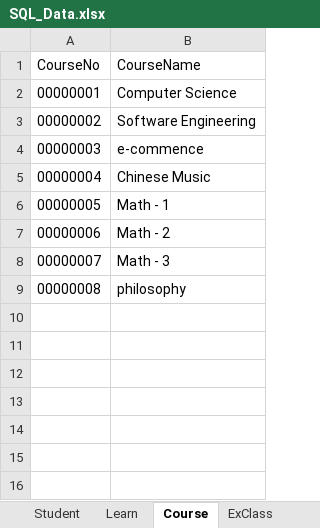
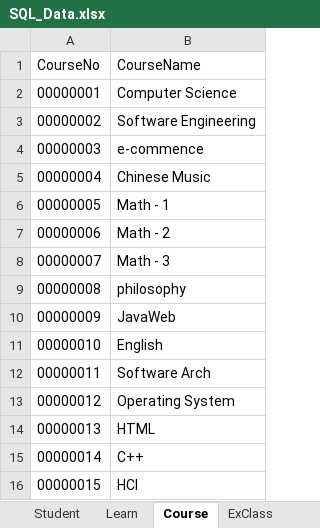
Before and after one commit to jackyliu16/StuGradeManagerSystem, an Excel workbook: SQL/SQL_Data.xlsx, sheet Course, drawn as a sheet; values as stored, in another font and other column widths than the file's, no borders; the diff names each change by its address in the sheet, - before the commit and + after, or states it on an @@ line.

```diff
--- a/SQL/SQL_Data.xlsx (sheet Course)
+++ b/SQL/SQL_Data.xlsx (sheet Course)
+row 10: 00000009 | JavaWeb
+row 11: 00000010 | English
+row 12: 00000011 | Software Arch
+row 13: 00000012 | Operating System
+row 14: 00000013 | HTML
+row 15: 00000014 | C++
+row 16: 00000015 | HCI
```
Also changed, not shown: sheet Teaching, sheet ExClass, 1 other file.
